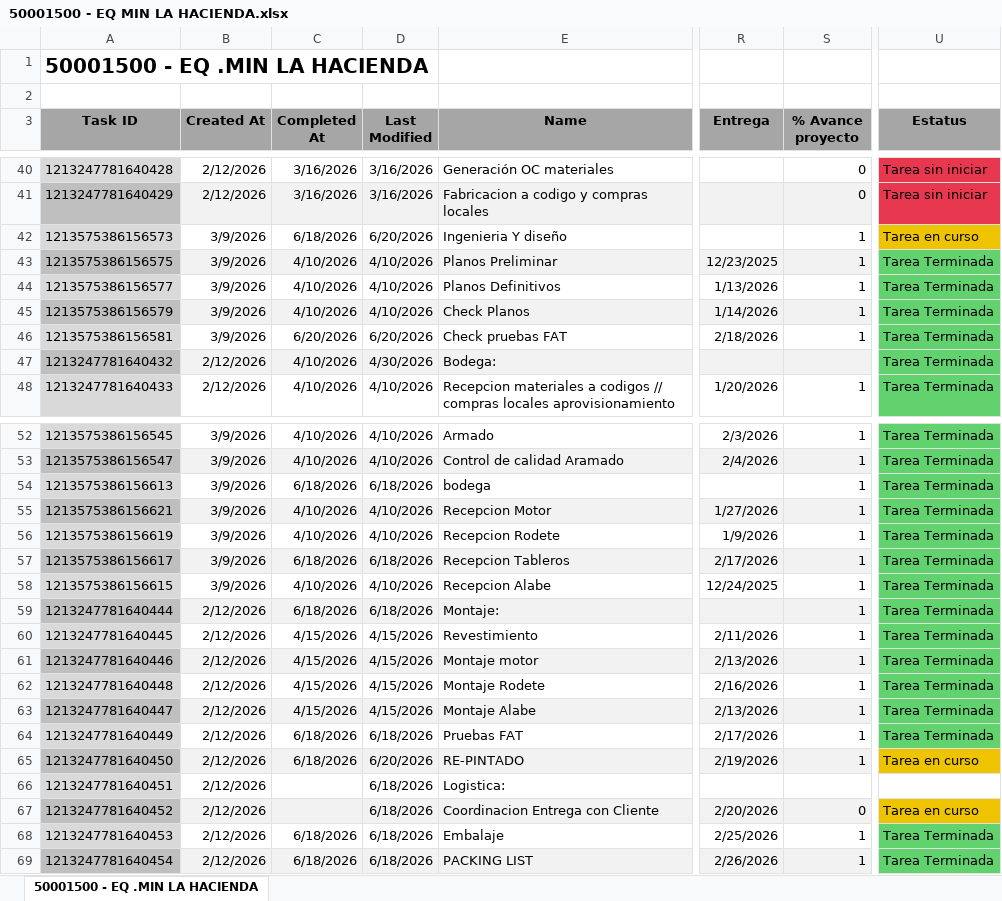
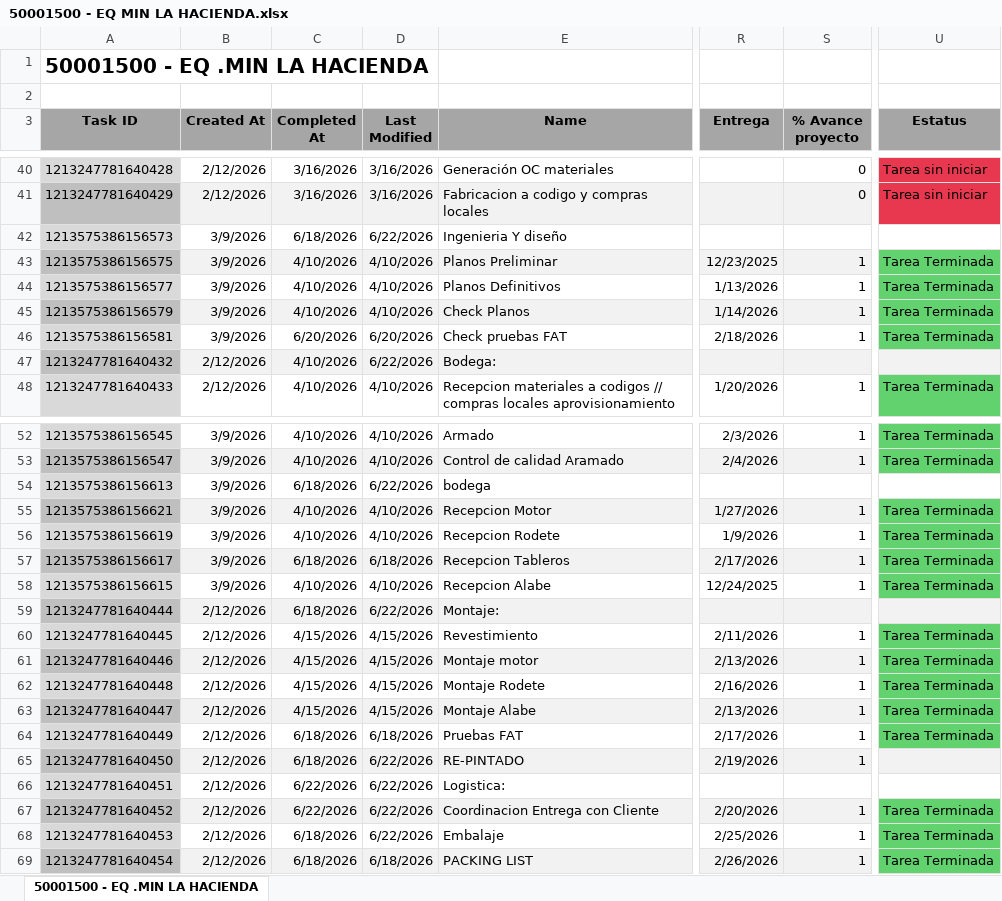
Before and after one commit to Nicolas-2026z/zitron-dashboard, an Excel workbook: data/50001500 - EQ MIN LA HACIENDA.xlsx, sheet 50001500 - EQ .MIN LA HACIENDA, drawn as a sheet; only a part is shown, gaps mark what is left out; values as stored, in another font and other column widths than the file's, no borders; charts and pictures not drawn; the diff covers the shown part only; the diff names each change by its address in the sheet, - before the commit and + after, or states it on an @@ line.

```diff
--- a/data/50001500 - EQ MIN LA HACIENDA.xlsx (sheet 50001500 - EQ .MIN LA HACIENDA)
+++ b/data/50001500 - EQ MIN LA HACIENDA.xlsx (sheet 50001500 - EQ .MIN LA HACIENDA)
-D42 (Last Modified): 6/20/2026
+D42 (Last Modified): 6/22/2026
-S42 (% Avance proyecto): 1
+S42 (% Avance proyecto): (empty)
-U42 (Estatus): Tarea en curso
+U42 (Estatus): (empty)
-U42 fill: #EEC300
+U42 fill: none
-D47 (Last Modified): 4/30/2026
+D47 (Last Modified): 6/22/2026
-U47 (Estatus): Tarea Terminada
+U47 (Estatus): (empty)
-U47 fill: #62D26F
+U47 fill: #F2F2F2
-D54 (Last Modified): 6/18/2026
+D54 (Last Modified): 6/22/2026
-S54 (% Avance proyecto): 1
+S54 (% Avance proyecto): (empty)
-U54 (Estatus): Tarea Terminada
+U54 (Estatus): (empty)
-U54 fill: #62D26F
+U54 fill: none
-D59 (Last Modified): 6/18/2026
+D59 (Last Modified): 6/22/2026
-S59 (% Avance proyecto): 1
+S59 (% Avance proyecto): (empty)
-U59 (Estatus): Tarea Terminada
+U59 (Estatus): (empty)
-U59 fill: #62D26F
+U59 fill: #F2F2F2
-D65 (Last Modified): 6/20/2026
+D65 (Last Modified): 6/22/2026
-U65 (Estatus): Tarea en curso
+U65 (Estatus): (empty)
-U65 fill: #EEC300
+U65 fill: #F2F2F2
-C66:C67 (Completed At): (empty)
+C66:C67 (Completed At): 6/22/2026
-D66:D68 (Last Modified): 6/18/2026
+D66:D68 (Last Modified): 6/22/2026
-S67 (% Avance proyecto): 0
+S67 (% Avance proyecto): 1
-U67 (Estatus): Tarea en curso
+U67 (Estatus): Tarea Terminada
-U67 fill: #EEC300
+U67 fill: #62D26F
```
Also changed, not shown: 3 edited cells and cell formats elsewhere in this sheet, data/50001451 - ZITRON COLOMBIA.xlsx, data/50001485 - CALABRESSE METRO STO DOMINGO.xlsx, 41 other files.
